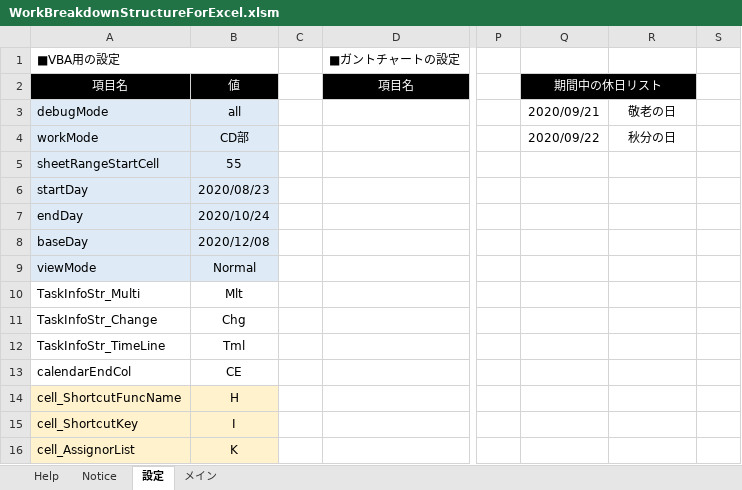
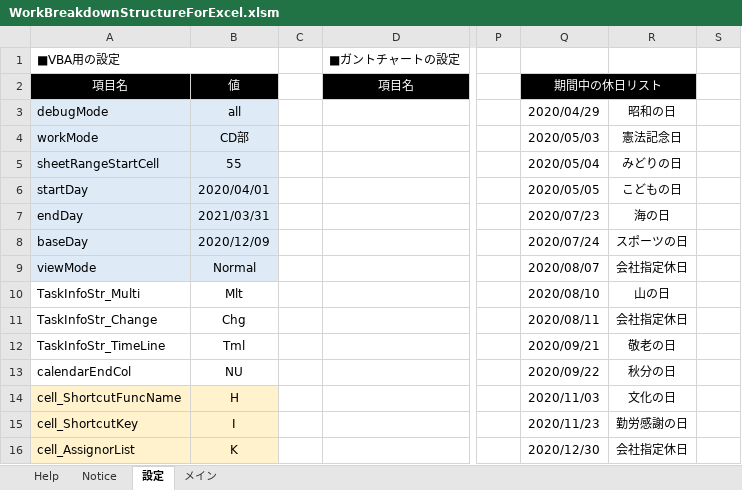
Before and after one commit to bkoizumi/WBS, an Excel workbook: WorkBreakdownStructureForExcel.xlsm, sheet 設定, drawn as a sheet; only a part is shown, gaps mark what is left out; values as stored, in another font and other column widths than the file's, no borders; the diff covers the shown part only; the diff names each change by its address in the sheet, - before the commit and + after, or states it on an @@ line.

```diff
--- a/WorkBreakdownStructureForExcel.xlsm (sheet 設定)
+++ b/WorkBreakdownStructureForExcel.xlsm (sheet 設定)
-Q3: 2020/09/21
+Q3: 2020/04/29
-R3: 敬老の日
+R3: 昭和の日
-Q4: 2020/09/22
+Q4: 2020/05/03
-R4: 秋分の日
+R4: 憲法記念日
-Q5: (empty)
+Q5: 2020/05/04
-R5: (empty)
+R5: みどりの日
-B6: 2020/08/23
+B6: 2020/04/01
-Q6: (empty)
+Q6: 2020/05/05
-R6: (empty)
+R6: こどもの日
-B7: 2020/10/24
+B7: 2021/03/31
-Q7: (empty)
+Q7: 2020/07/23
-R7: (empty)
+R7: 海の日
-B8: 2020/12/08
+B8: 2020/12/09
-Q8: (empty)
+Q8: 2020/07/24
-R8: (empty)
+R8: スポーツの日
-Q9: (empty)
+Q9: 2020/08/07
-R9: (empty)
+R9: 会社指定休日
-Q10: (empty)
+Q10: 2020/08/10
-R10: (empty)
+R10: 山の日
-Q11: (empty)
+Q11: 2020/08/11
-R11: (empty)
+R11: 会社指定休日
-Q12: (empty)
+Q12: 2020/09/21
-R12: (empty)
+R12: 敬老の日
-B13: CE
+B13: NU
-Q13: (empty)
+Q13: 2020/09/22
-R13: (empty)
+R13: 秋分の日
-Q14: (empty)
+Q14: 2020/11/03
-R14: (empty)
+R14: 文化の日
-Q15: (empty)
+Q15: 2020/11/23
-R15: (empty)
+R15: 勤労感謝の日
-Q16: (empty)
+Q16: 2020/12/30
-R16: (empty)
+R16: 会社指定休日
```
Also changed, not shown: 16 removed rows and 17 edited cells elsewhere in this sheet, sheet メイン, hidden cells, charts or pictures, 10 other files.
